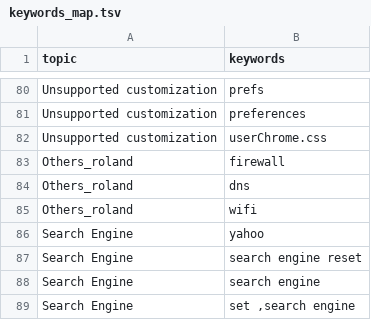
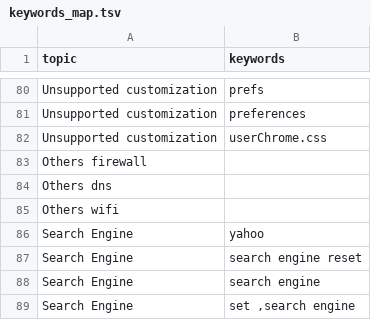
Before and after one commit to mozilla-it/sumo, a TSV file: Product_Insights/Classification/keywords_map.tsv, drawn as a sheet; only a part is shown, gaps mark what is left out.

Commit message:
change Others_roland to Others

```diff
--- a/Product_Insights/Classification/keywords_map.tsv
+++ b/Product_Insights/Classification/keywords_map.tsv
@@ -82,5 +82,5 @@ Unsupported customization	preferences
 Unsupported customization	userChrome.css
-Others_roland	firewall
-Others_roland	dns
-Others_roland	wifi
+Others firewall
+Others dns
+Others wifi
 Search Engine	yahoo
```
